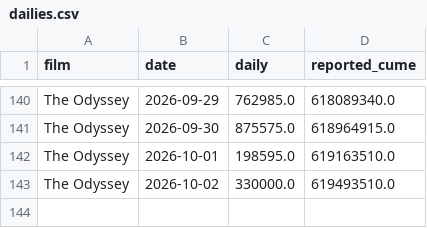
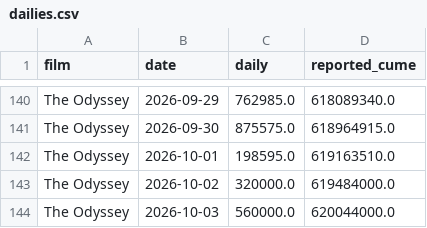
Before and after one commit to deebska/mlb-breakout-predictor, a CSV file: bo_data/dailies.csv, drawn as a sheet; only a part is shown, gaps mark what is left out.

```diff
--- a/bo_data/dailies.csv
+++ b/bo_data/dailies.csv
@@ -142,2 +142,3 @@ The Odyssey,2026-09-30,875575.0,618964915.0
 The Odyssey,2026-10-01,198595.0,619163510.0
-The Odyssey,2026-10-02,330000.0,619493510.0
+The Odyssey,2026-10-02,320000.0,619484000.0
+The Odyssey,2026-10-03,560000.0,620044000.0
```
Also changed, not shown: 8 other files.
